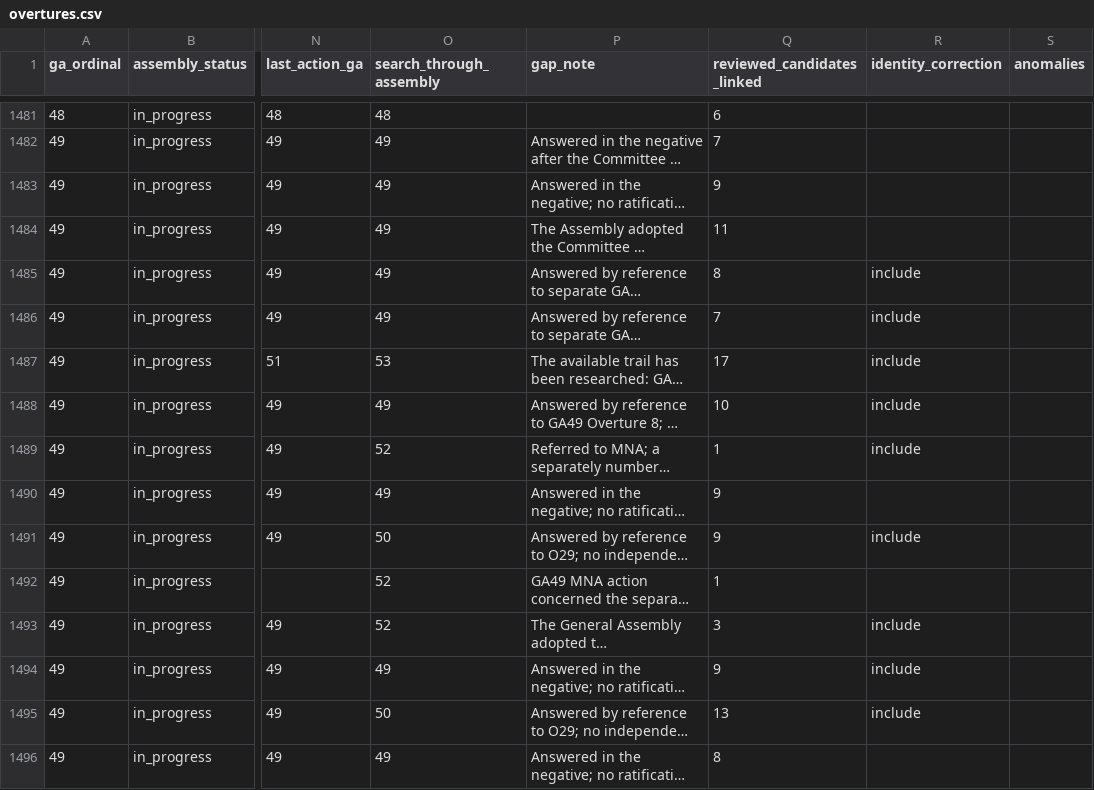
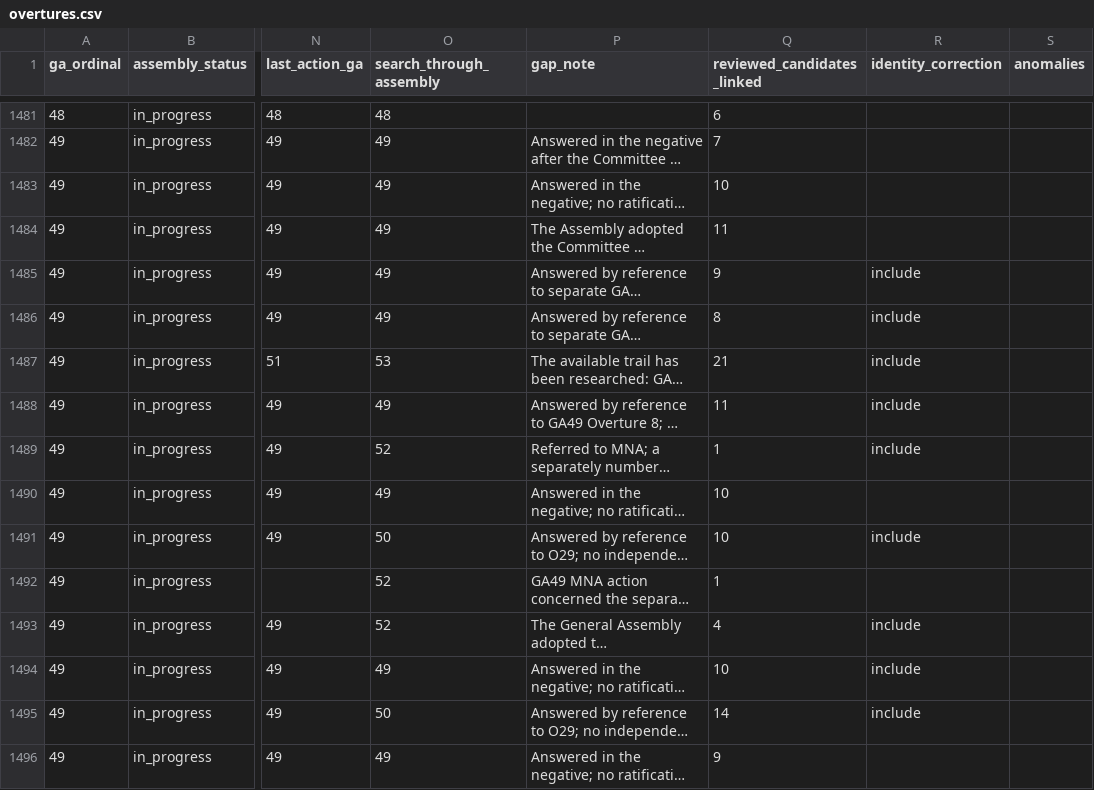
Before and after one commit to raymond-rishty/pca-ga, a CSV file: docs/overture-tracker/overtures.csv, drawn as a sheet; only a part is shown, gaps mark what is left out; long unchanged cells end in …; the diff covers the shown part only; the diff names each change by its address in the sheet, - before the commit and + after, or states it on an @@ line.

```diff
--- a/docs/overture-tracker/overtures.csv
+++ b/docs/overture-tracker/overtures.csv
-Q1483 (reviewed_candidates_linked): 9
+Q1483 (reviewed_candidates_linked): 10
-Q1485 (reviewed_candidates_linked): 8
+Q1485 (reviewed_candidates_linked): 9
-Q1486 (reviewed_candidates_linked): 7
+Q1486 (reviewed_candidates_linked): 8
-Q1487 (reviewed_candidates_linked): 17
+Q1487 (reviewed_candidates_linked): 21
-Q1488 (reviewed_candidates_linked): 10
+Q1488 (reviewed_candidates_linked): 11
-Q1490:Q1491 (reviewed_candidates_linked): 9
+Q1490:Q1491 (reviewed_candidates_linked): 10
-Q1493 (reviewed_candidates_linked): 3
+Q1493 (reviewed_candidates_linked): 4
-Q1494 (reviewed_candidates_linked): 9
+Q1494 (reviewed_candidates_linked): 10
-Q1495 (reviewed_candidates_linked): 13
+Q1495 (reviewed_candidates_linked): 14
-Q1496 (reviewed_candidates_linked): 8
+Q1496 (reviewed_candidates_linked): 9
```
Also changed, not shown: 19 edited cells elsewhere in this file, docs/overture-tracker/assemblies.csv, docs/overture-tracker/work-queue.csv, 3 other files.
